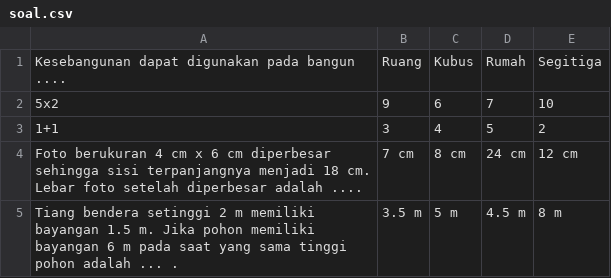
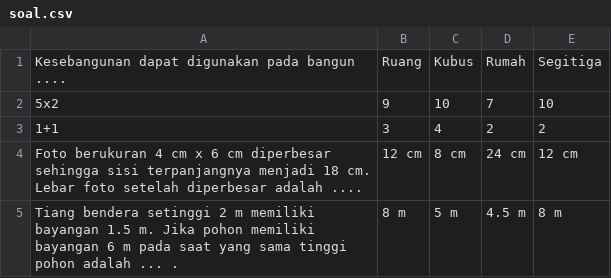
Before and after one commit to yeahworkinprogress/cloudgame, a CSV file: soal.csv, drawn as a sheet.

Commit message:
Add files via upload

```diff
--- a/soal.csv
+++ b/soal.csv
@@ -1,5 +1,5 @@
 Kesebangunan dapat digunakan pada bangun ....,Ruang,Kubus,Rumah,Segitiga
-5x2,9,6,7,10
-1+1,3,4,5,2
-Foto berukuran 4 cm x 6 cm diperbesar sehingga sisi terpanjangnya menjadi 18 cm. Lebar foto setelah diperbesar adalah ....,7 cm,8 cm,24 cm,12 cm
-Tiang bendera setinggi 2 m memiliki bayangan 1.5 m. Jika pohon memiliki bayangan 6 m pada saat yang sama tinggi pohon adalah ... .,3.5 m,5 m,4.5 m,8 m
+5x2,9,10,7,10
+1+1,3,4,2,2
+Foto berukuran 4 cm x 6 cm diperbesar sehingga sisi terpanjangnya menjadi 18 cm. Lebar foto setelah diperbesar adalah ....,12 cm,8 cm,24 cm,12 cm
+Tiang bendera setinggi 2 m memiliki bayangan 1.5 m. Jika pohon memiliki bayangan 6 m pada saat yang sama tinggi pohon adalah ... .,8 m,5 m,4.5 m,8 m
```
